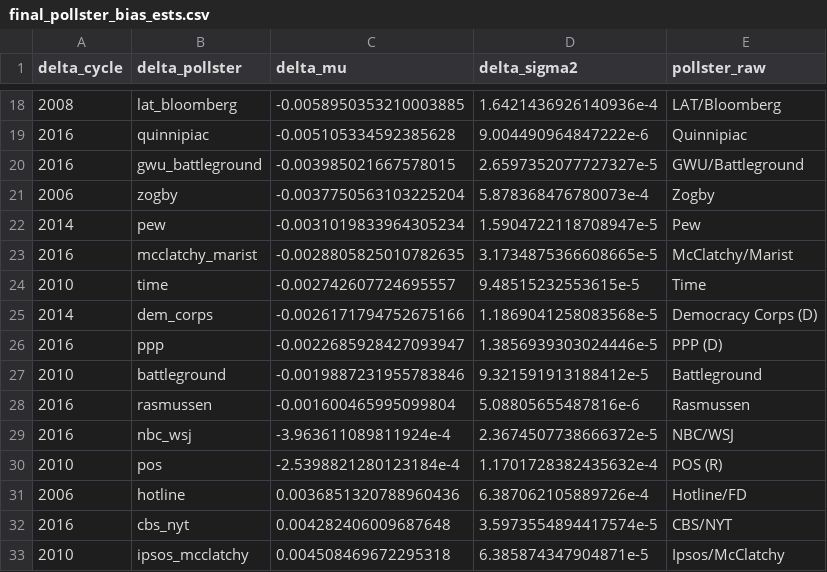
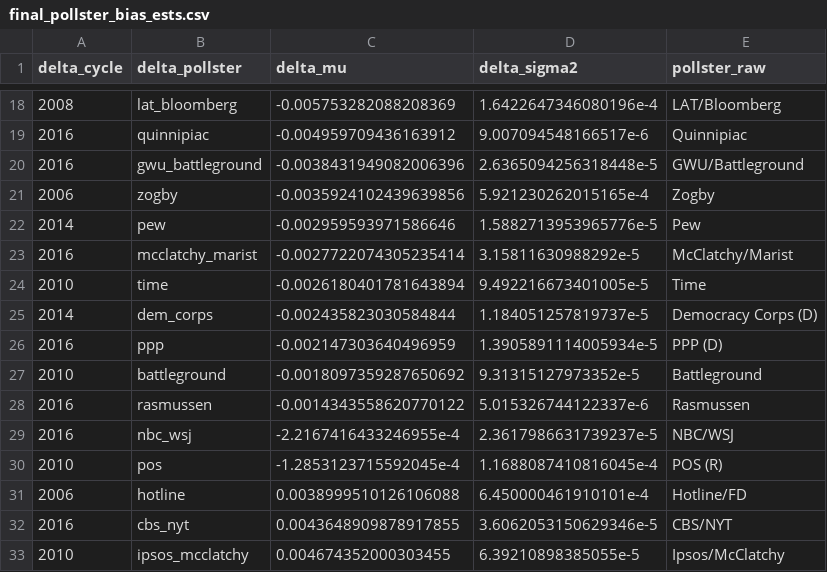
Before and after one commit to nickahamed/BSTM, a CSV file: proj/data/final_pollster_bias_ests.csv, drawn as a sheet; only a part is shown, gaps mark what is left out; the diff covers the shown part only.

```diff
--- a/proj/data/final_pollster_bias_ests.csv
+++ b/proj/data/final_pollster_bias_ests.csv
@@ -18,16 +18,16 @@ delta_cycle,delta_pollster,delta_mu,delta_sigma2,pollster_raw
-2008,lat_bloomberg,-0.0058950353210003885,1.6421436926140936e-4,LAT/Bloomberg
-2016,quinnipiac,-0.005105334592385628,9.004490964847222e-6,Quinnipiac
-2016,gwu_battleground,-0.003985021667578015,2.6597352077727327e-5,GWU/Battleground
-2006,zogby,-0.0037750563103225204,5.878368476780073e-4,Zogby
-2014,pew,-0.0031019833964305234,1.5904722118708947e-5,Pew
-2016,mcclatchy_marist,-0.0028805825010782635,3.1734875366608665e-5,McClatchy/Marist
-2010,time,-0.002742607724695557,9.48515232553615e-5,Time
-2014,dem_corps,-0.0026171794752675166,1.1869041258083568e-5,Democracy Corps (D)
-2016,ppp,-0.0022685928427093947,1.3856939303024446e-5,PPP (D)
-2010,battleground,-0.0019887231955783846,9.321591913188412e-5,Battleground
-2016,rasmussen,-0.001600465995099804,5.08805655487816e-6,Rasmussen
-2016,nbc_wsj,-3.963611089811924e-4,2.3674507738666372e-5,NBC/WSJ
-2010,pos,-2.5398821280123184e-4,1.1701728382435632e-4,POS (R)
-2006,hotline,0.0036851320788960436,6.387062105889726e-4,Hotline/FD
-2016,cbs_nyt,0.004282406009687648,3.5973554894417574e-5,CBS/NYT
-2010,ipsos_mcclatchy,0.004508469672295318,6.385874347904871e-5,Ipsos/McClatchy
+2008,lat_bloomberg,-0.005753282088208369,1.6422647346080196e-4,LAT/Bloomberg
+2016,quinnipiac,-0.004959709436163912,9.007094548166517e-6,Quinnipiac
+2016,gwu_battleground,-0.0038431949082006396,2.6365094256318448e-5,GWU/Battleground
+2006,zogby,-0.0035924102439639856,5.921230262015165e-4,Zogby
+2014,pew,-0.002959593971586646,1.5882713953965776e-5,Pew
+2016,mcclatchy_marist,-0.0027722074305235414,3.15811630988292e-5,McClatchy/Marist
+2010,time,-0.0026180401781643894,9.492216673401005e-5,Time
+2014,dem_corps,-0.002435823030584844,1.184051257819737e-5,Democracy Corps (D)
+2016,ppp,-0.002147303640496959,1.3905891114005934e-5,PPP (D)
+2010,battleground,-0.0018097359287650692,9.31315127973352e-5,Battleground
+2016,rasmussen,-0.0014343558620770122,5.015326744122337e-6,Rasmussen
+2016,nbc_wsj,-2.2167416433246955e-4,2.3617986631739237e-5,NBC/WSJ
+2010,pos,-1.2853123715592045e-4,1.1688087410816045e-4,POS (R)
+2006,hotline,0.0038999510126106088,6.450000461910101e-4,Hotline/FD
+2016,cbs_nyt,0.0043648909878917855,3.6062053150629346e-5,CBS/NYT
+2010,ipsos_mcclatchy,0.004674352000303455,6.39210898385055e-5,Ipsos/McClatchy
```
Also changed, not shown: 50 edited cells elsewhere in this file, proj/data/all_pollster_bias_ests.csv, proj/data/all_universe_bias_ests.csv, 14 other files.
